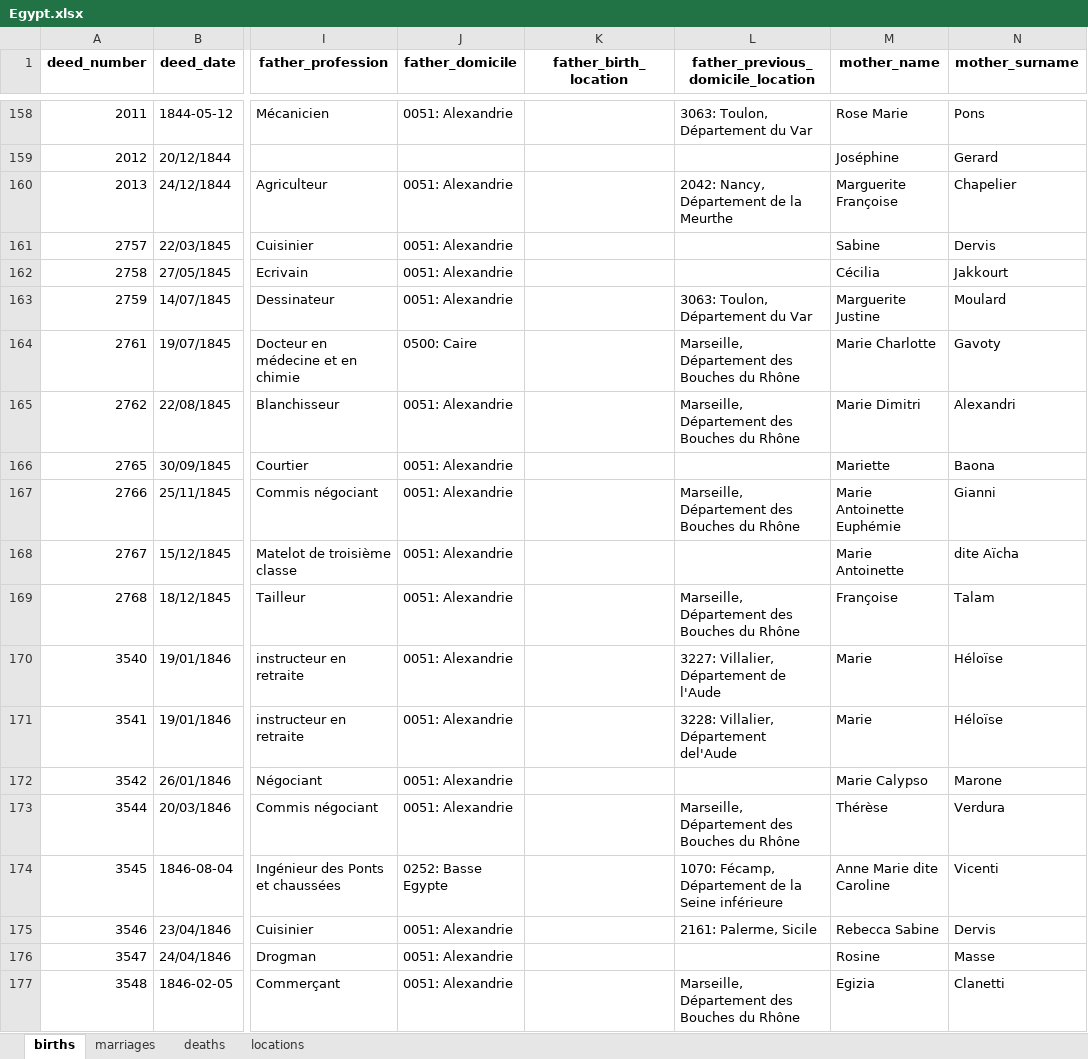
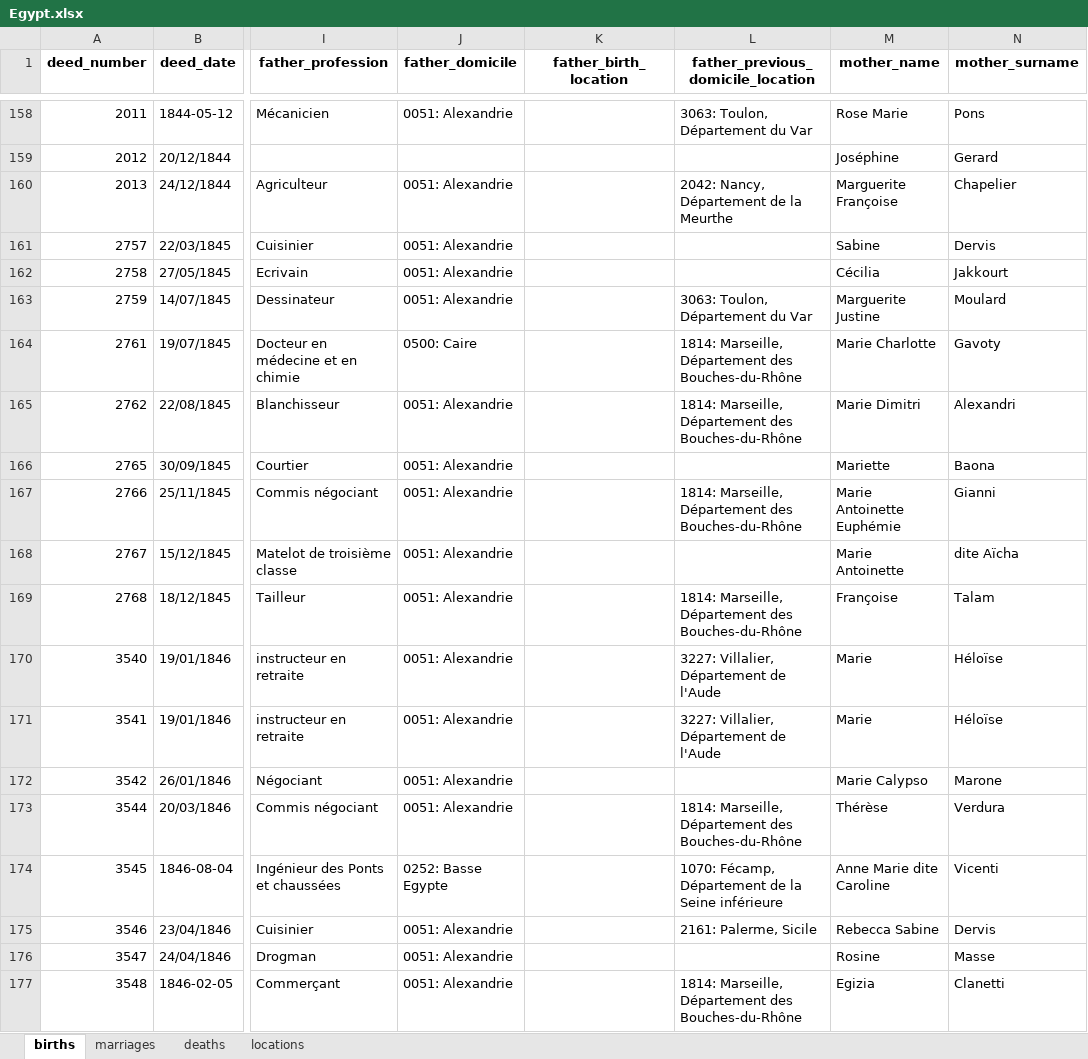
Before and after one commit to kingsdigitallab/etat-civil-django, an Excel workbook: data/raw/Egypt.xlsx, sheet births, drawn as a sheet; only a part is shown, gaps mark what is left out; values as stored, in another font and other column widths than the file's, no borders; charts and pictures not drawn; the diff covers the shown part only; the diff names each change by its address in the sheet, - before the commit and + after, or states it on an @@ line.

```diff
--- a/data/raw/Egypt.xlsx (sheet births)
+++ b/data/raw/Egypt.xlsx (sheet births)
-L164:L165: Marseille, Département des Bouches du Rhône
+L164:L165: 1814: Marseille, Département des Bouches-du-Rhône
-L167: Marseille, Département des Bouches du Rhône
+L167: 1814: Marseille, Département des Bouches-du-Rhône
-L169: Marseille, Département des Bouches du Rhône
+L169: 1814: Marseille, Département des Bouches-du-Rhône
-L171: 3228: Villalier, Département del'Aude
+L171: 3227: Villalier, Département de l'Aude
-L173: Marseille, Département des Bouches du Rhône
+L173: 1814: Marseille, Département des Bouches-du-Rhône
-L177: Marseille, Département des Bouches du Rhône
+L177: 1814: Marseille, Département des Bouches-du-Rhône
```
Also changed, not shown: 133 edited cells elsewhere in this sheet, sheet deaths.
